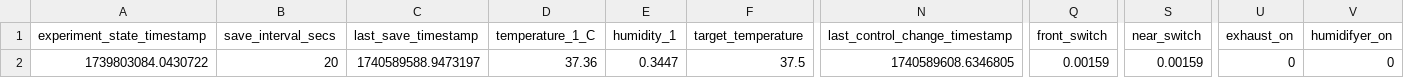
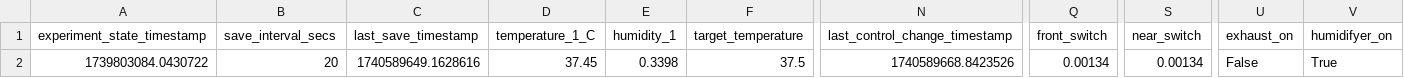
Before and after one commit to cjchandler/incubator, a CSV file: incubator/today_dataV4.csv, drawn as a sheet; only a part is shown, gaps mark what is left out; the diff names each change by its address in the sheet, - before the commit and + after, or states it on an @@ line.

```diff
--- a/incubator/today_dataV4.csv
+++ b/incubator/today_dataV4.csv
-C2 (last_save_timestamp): 1740589588.9473197
+C2 (last_save_timestamp): 1740589649.1628616
-D2 (temperature_1_C): 37.36
+D2 (temperature_1_C): 37.45
-E2 (humidity_1): 0.3447
+E2 (humidity_1): 0.3398
-N2 (last_control_change_timestamp): 1740589608.6346805
+N2 (last_control_change_timestamp): 1740589668.8423526
-Q2 (front_switch): 0.00159
+Q2 (front_switch): 0.00134
-S2 (near_switch): 0.00159
+S2 (near_switch): 0.00134
-U2 (exhaust_on): 0
+U2 (exhaust_on): False
-V2 (humidifyer_on): 0
+V2 (humidifyer_on): True
```
Also changed, not shown: incubator/today_dataV2.csv.
